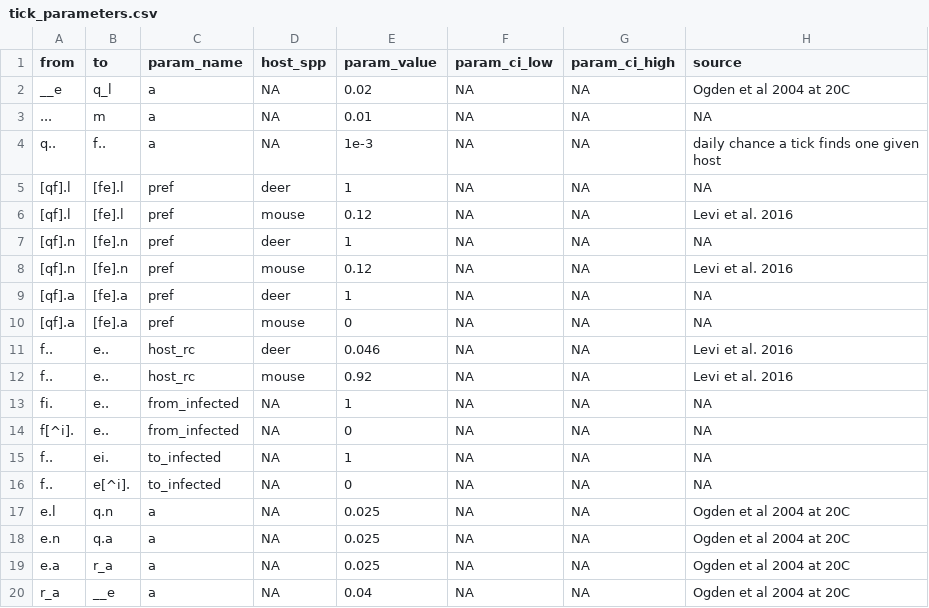
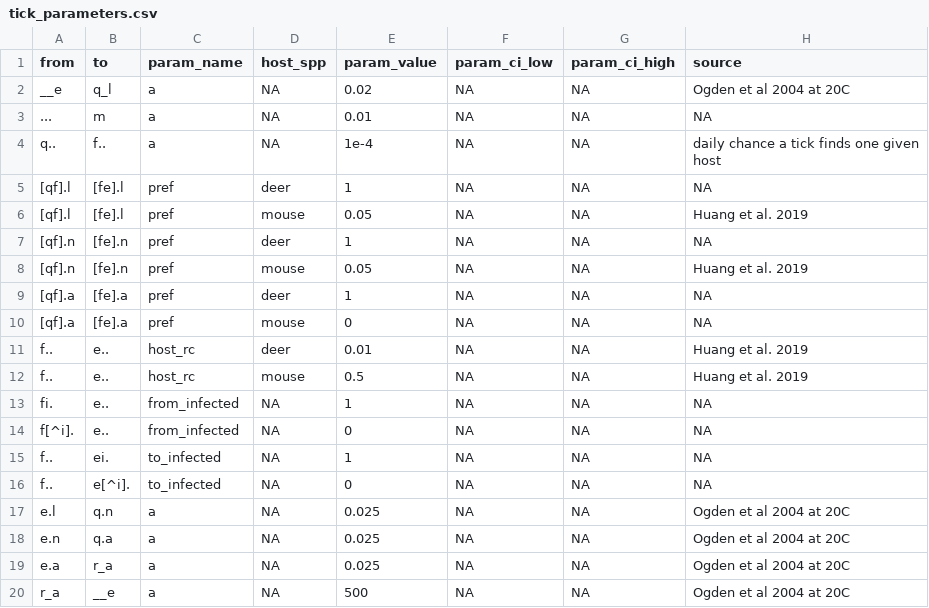
Before and after one commit to dallenmidd/IxPopDyMod, a CSV file: vignettes/infect_example_config/tick_parameters.csv, drawn as a sheet.

Commit message:
changes to vignette

```diff
--- a/vignettes/infect_example_config/tick_parameters.csv
+++ b/vignettes/infect_example_config/tick_parameters.csv
@@ -3,11 +3,11 @@ __e, q_l, a, NA, 0.02, NA, NA, Ogden et al 2004 at 20C
 ..., m, a, NA, 0.01, NA, NA, NA
-q.., f.., a, NA, 1e-3, NA, NA, daily chance a tick finds one given host
+q.., f.., a, NA, 1e-4, NA, NA, daily chance a tick finds one given host
 [qf].l, [fe].l, pref, deer, 1, NA, NA, NA
-[qf].l, [fe].l, pref, mouse, 0.12, NA, NA, Levi et al. 2016
+[qf].l, [fe].l, pref, mouse, 0.05, NA, NA, Huang et al. 2019
 [qf].n, [fe].n, pref, deer, 1, NA, NA, NA
-[qf].n, [fe].n, pref, mouse, 0.12, NA, NA, Levi et al. 2016
+[qf].n, [fe].n, pref, mouse, 0.05, NA, NA, Huang et al. 2019
 [qf].a, [fe].a, pref, deer, 1, NA, NA, NA
 [qf].a, [fe].a, pref, mouse, 0, NA, NA, NA
-f.., e.., host_rc, deer, 0.046, NA, NA, Levi et al. 2016
-f.., e.., host_rc, mouse, 0.92, NA, NA, Levi et al. 2016
+f.., e.., host_rc, deer, 0.01, NA, NA, Huang et al. 2019
+f.., e.., host_rc, mouse, 0.5, NA, NA, Huang et al. 2019
 fi., e.., from_infected, NA, 1, NA, NA, NA
@@ -19,2 +19,2 @@ e.n, q.a, a, NA, 0.025, NA, NA, Ogden et al 2004 at 20C
 e.a, r_a, a, NA, 0.025, NA, NA, Ogden et al 2004 at 20C
-r_a, __e, a, NA, 0.04, NA, NA, Ogden et al 2004 at 20C
+r_a, __e, a, NA, 500, NA, NA, Ogden et al 2004 at 20C
```
Also changed, not shown: 6 other files.
